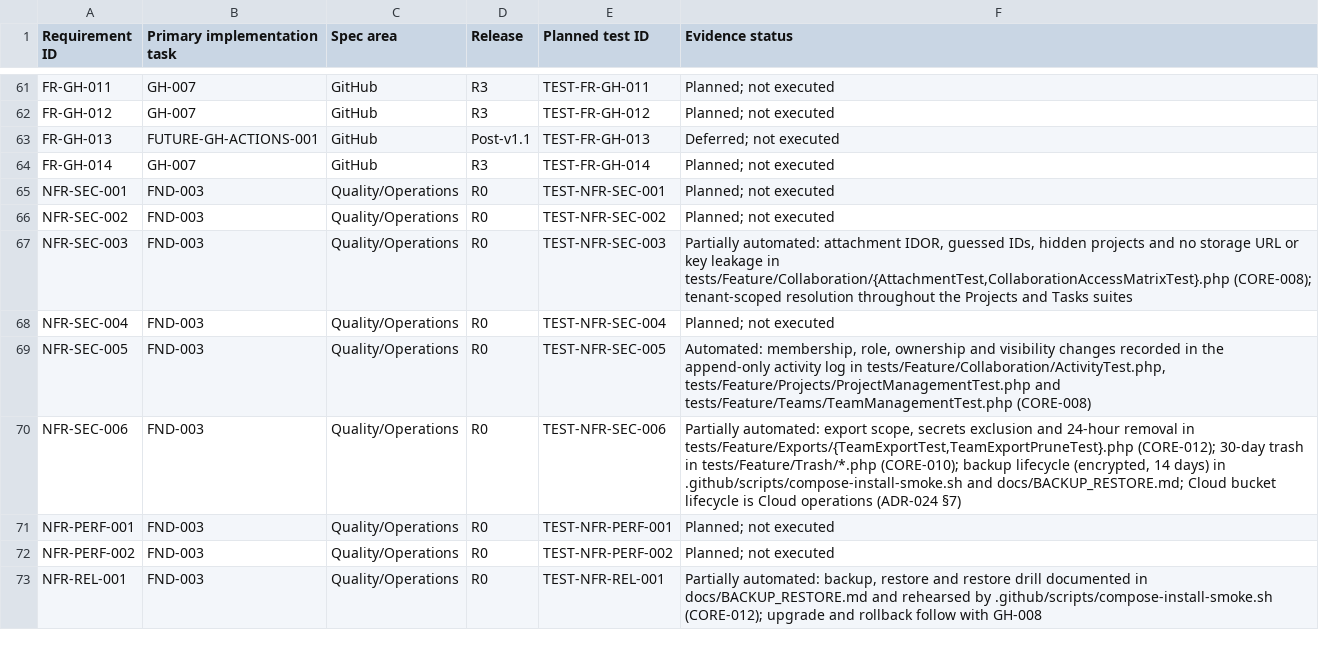
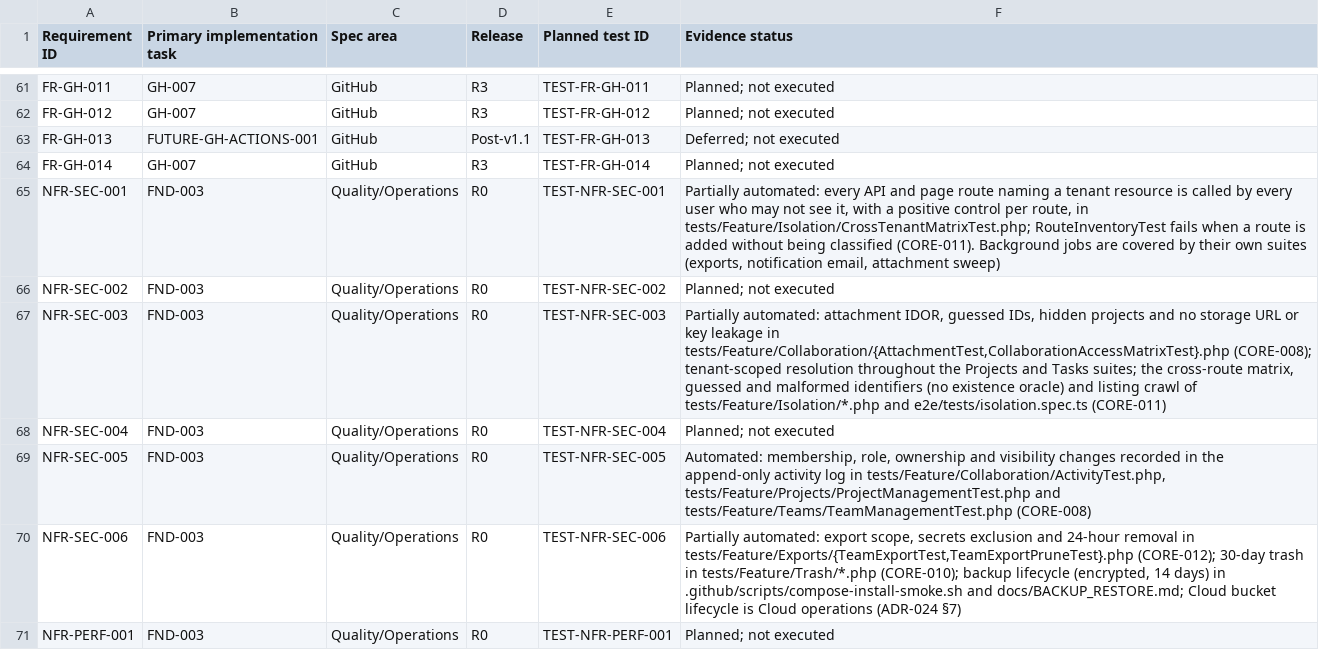
Before and after one commit to devOMAR-2/SN3, a CSV file: docs/TRACEABILITY.csv, drawn as a sheet; only a part is shown, gaps mark what is left out; the shorter side is filled out with more unchanged rows.

```diff
--- a/docs/TRACEABILITY.csv
+++ b/docs/TRACEABILITY.csv
@@ -64,5 +64,5 @@ FR-GH-013,FUTURE-GH-ACTIONS-001,GitHub,Post-v1.1,TEST-FR-GH-013,Deferred; not ex
 FR-GH-014,GH-007,GitHub,R3,TEST-FR-GH-014,Planned; not executed
-NFR-SEC-001,FND-003,Quality/Operations,R0,TEST-NFR-SEC-001,Planned; not executed
+NFR-SEC-001,FND-003,Quality/Operations,R0,TEST-NFR-SEC-001,"Partially automated: every API and page route naming a tenant resource is called by every user who may not see it, with a positive control per route, in tests/Feature/Isolation/CrossTenantMatrixTest.php; RouteInventoryTest fails when a route is added without being classified (CORE-011). Background jobs are covered by their own suites (exports, notification email, attachment sweep)"
 NFR-SEC-002,FND-003,Quality/Operations,R0,TEST-NFR-SEC-002,Planned; not executed
-NFR-SEC-003,FND-003,Quality/Operations,R0,TEST-NFR-SEC-003,"Partially automated: attachment IDOR, guessed IDs, hidden projects and no storage URL or key leakage in tests/Feature/Collaboration/{AttachmentTest,CollaborationAccessMatrixTest}.php (CORE-008); tenant-scoped resolution throughout the Projects and Tasks suites"
+NFR-SEC-003,FND-003,Quality/Operations,R0,TEST-NFR-SEC-003,"Partially automated: attachment IDOR, guessed IDs, hidden projects and no storage URL or key leakage in tests/Feature/Collaboration/{AttachmentTest,CollaborationAccessMatrixTest}.php (CORE-008); tenant-scoped resolution throughout the Projects and Tasks suites; the cross-route matrix, guessed and malformed identifiers (no existence oracle) and listing crawl of tests/Feature/Isolation/*.php and e2e/tests/isolation.spec.ts (CORE-011)"
 NFR-SEC-004,FND-003,Quality/Operations,R0,TEST-NFR-SEC-004,Planned; not executed
```
Also changed, not shown: docs/ACCEPTANCE_SCENARIOS.csv, 12 other files.
